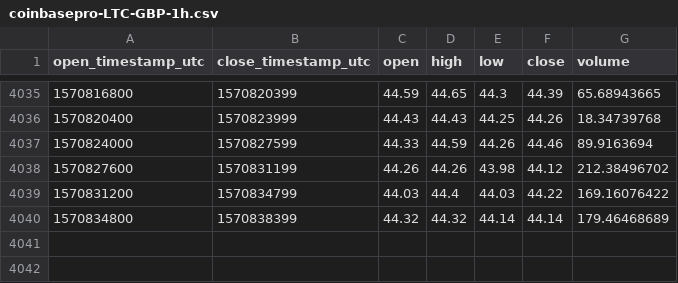
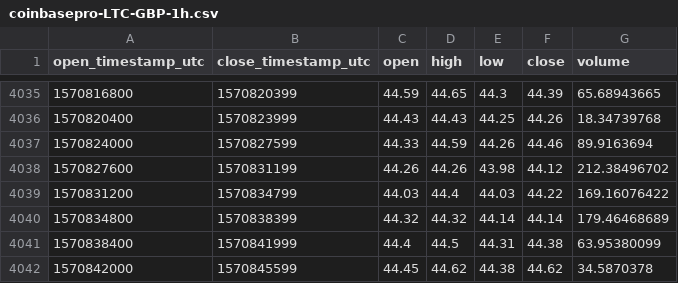
Before and after one commit to cryptobigbro/coinbasepro-LTC-GBP, a CSV file: coinbasepro-LTC-GBP-1h.csv, drawn as a sheet; only a part is shown, gaps mark what is left out; the diff names each change by its address in the sheet, - before the commit and + after, or states it on an @@ line.

Commit message:
Update OHLCV data.

```diff
--- a/coinbasepro-LTC-GBP-1h.csv
+++ b/coinbasepro-LTC-GBP-1h.csv
+row 4041: 1570838400 | 1570841999 | 44.4 | 44.5 | 44.31 | 44.38 | 63.95380099
+row 4042: 1570842000 | 1570845599 | 44.45 | 44.62 | 44.38 | 44.62 | 34.5870378
```
